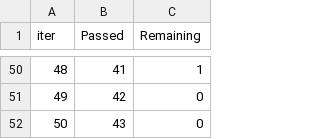
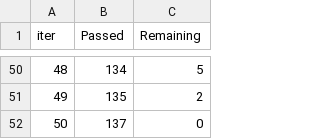
Before and after one commit to ScottfreeLLC/alphapy-pro, a TSV file: alphapy/examples/Kaggle/catboost_info/time_left.tsv, drawn as a sheet; only a part is shown, gaps mark what is left out; the diff covers the shown part only.

```diff
--- a/alphapy/examples/Kaggle/catboost_info/time_left.tsv
+++ b/alphapy/examples/Kaggle/catboost_info/time_left.tsv
@@ -50,3 +50,3 @@ iter	Passed	Remaining
-48	41	1
-49	42	0
-50	43	0
+48	134	5
+49	135	2
+50	137	0
```
Also changed, not shown: 96 edited cells elsewhere in this file, 8 other files.
